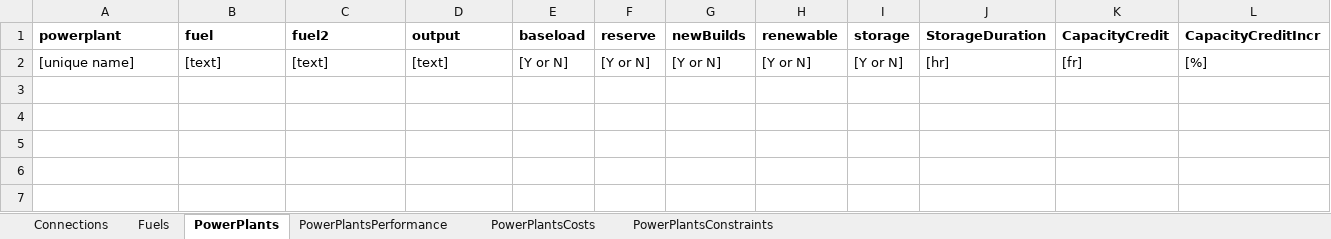
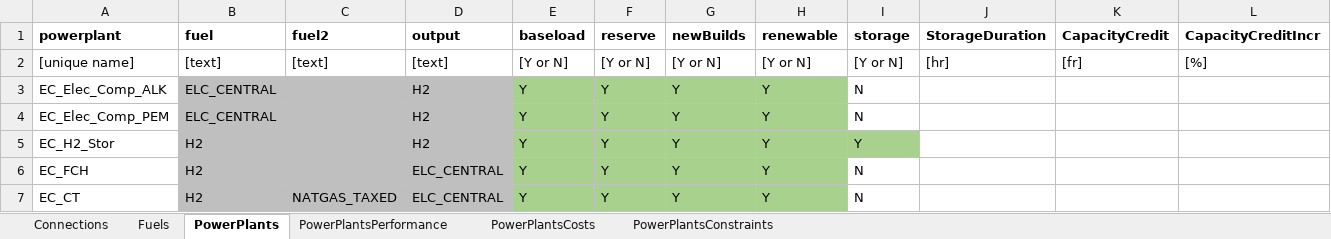
Before and after one commit to coopercenter/temoatools, an Excel workbook: projects/va_emerging_tech/data/data_H2_VFB.xlsx, sheet PowerPlants, drawn as a sheet; values as stored, in another font and other column widths than the file's, no borders; the diff names each change by its address in the sheet, - before the commit and + after, or states it on an @@ line.

```diff
--- a/projects/va_emerging_tech/data/data_H2_VFB.xlsx (sheet PowerPlants)
+++ b/projects/va_emerging_tech/data/data_H2_VFB.xlsx (sheet PowerPlants)
+row 3: EC_Elec_Comp_ALK | ELC_CENTRAL |  | H2 | Y | Y | Y | Y | N
+row 4: EC_Elec_Comp_PEM | ELC_CENTRAL |  | H2 | Y | Y | Y | Y | N
+row 5: EC_H2_Stor | H2 |  | H2 | Y | Y | Y | Y | Y
+row 6: EC_FCH | H2 |  | ELC_CENTRAL | Y | Y | Y | Y | N
+row 7: EC_CT | H2 | NATGAS_TAXED | ELC_CENTRAL | Y | Y | Y | Y | N
```
Also changed, not shown: sheet PowerPlantsPerformance, sheet PowerPlantsCosts, sheet PowerPlantsConstraints.
